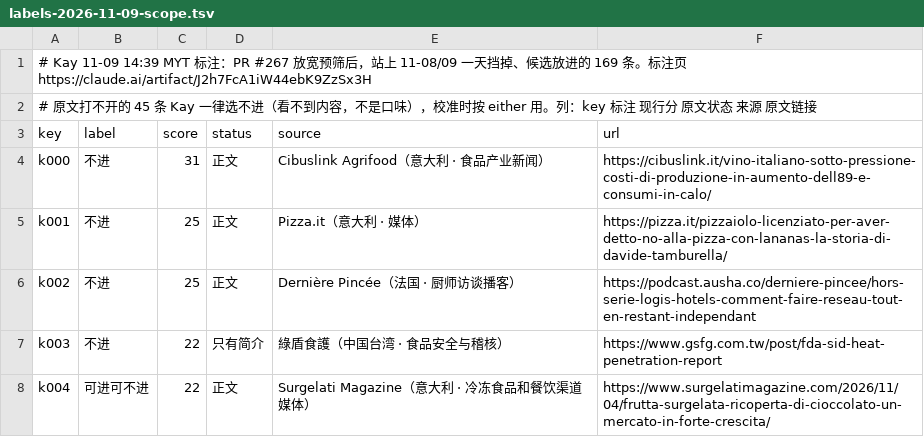
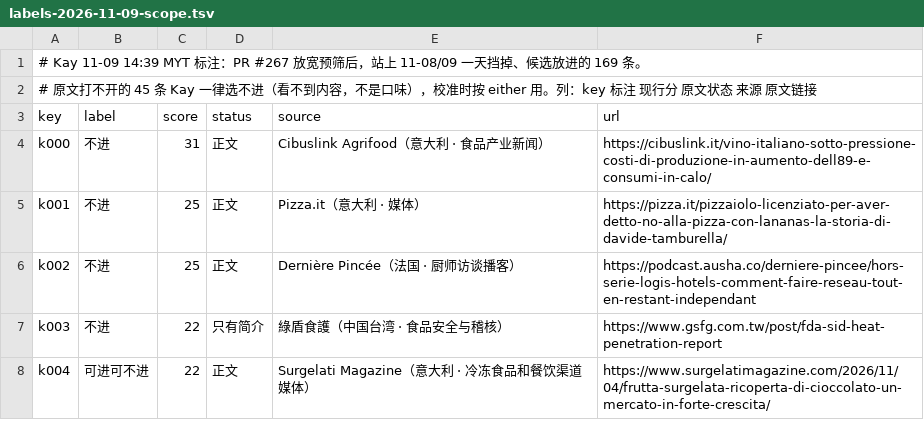
Before and after one commit to 1204kay/myfnbguide, a TSV file: myfnb/labels-2026-11-09-scope.tsv, drawn as a sheet; only a part is shown.

```diff
--- a/myfnb/labels-2026-11-09-scope.tsv
+++ b/myfnb/labels-2026-11-09-scope.tsv
@@ -1,2 +1,2 @@
-# Kay 11-09 14:39 MYT 标注：PR #267 放宽预筛后，站上 11-08/09 一天挡掉、候选放进的 169 条。标注页 https://claude.ai/artifact/J2h7FcA1iW44ebK9ZzSx3H
+# Kay 11-09 14:39 MYT 标注：PR #267 放宽预筛后，站上 11-08/09 一天挡掉、候选放进的 169 条。
 # 原文打不开的 45 条 Kay 一律选不进（看不到内容，不是口味），校准时按 either 用。列：key 标注 现行分 原文状态 来源 原文链接
```
